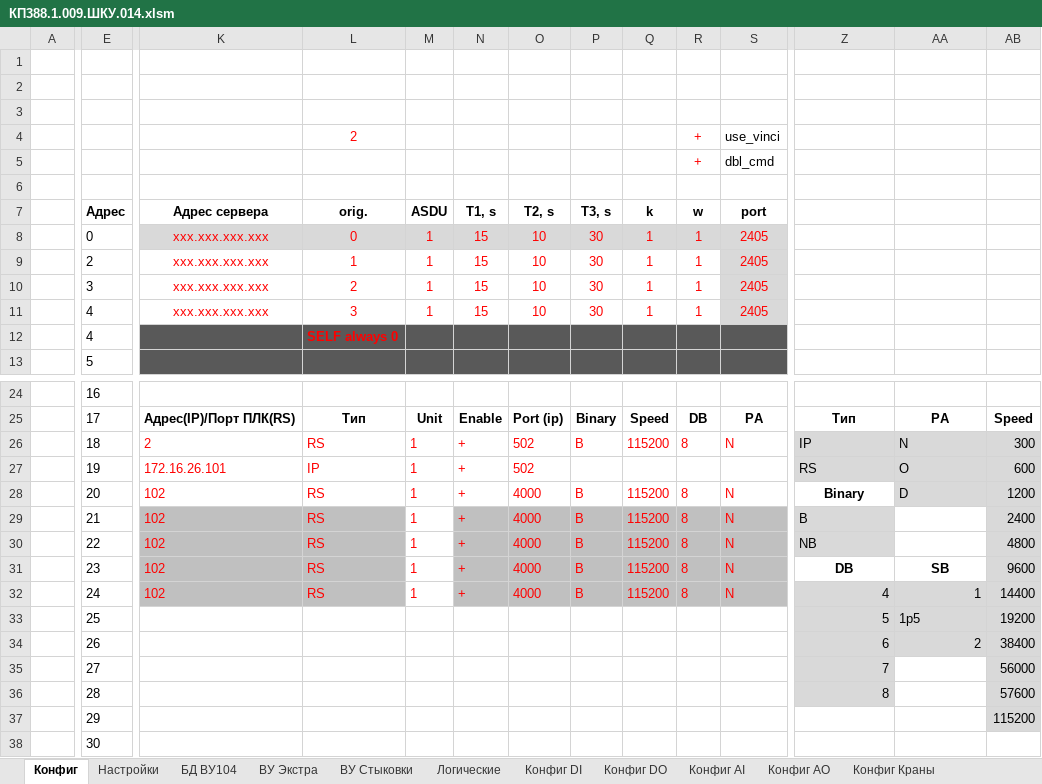
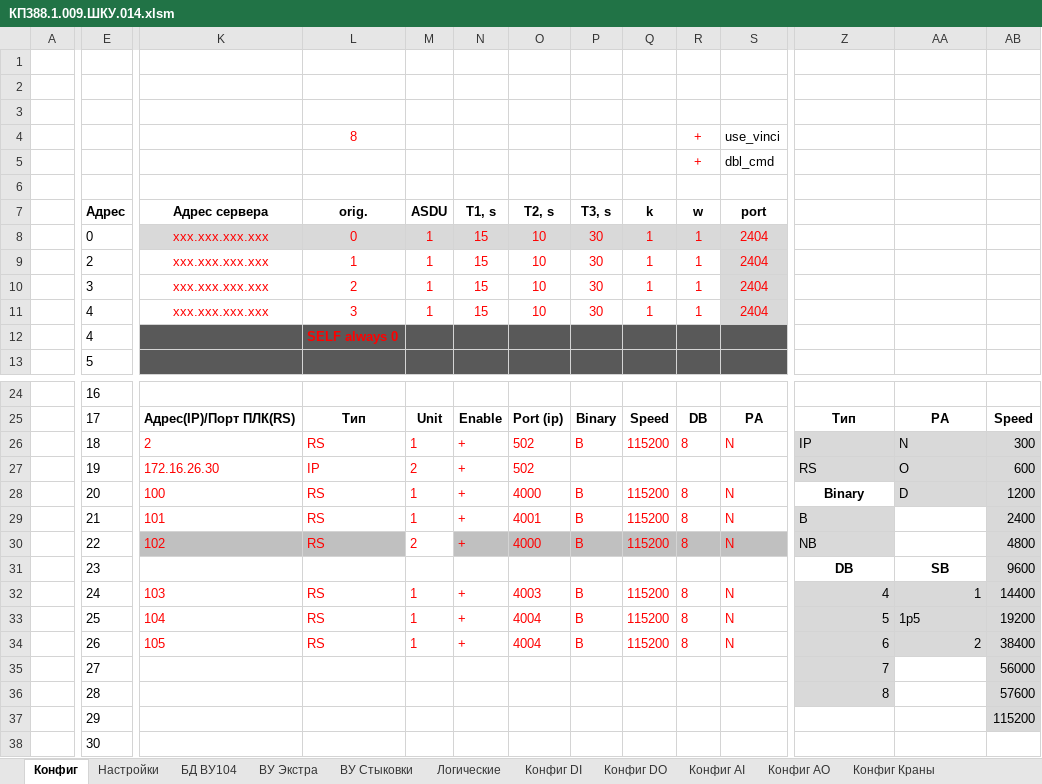
Before and after one commit to Pankistodor/kp_rodniki, an Excel workbook: КП388.1.009.ШКУ.014.xlsm, sheet Конфиг, drawn as a sheet; only a part is shown, gaps mark what is left out; values as stored, in another font and other column widths than the file's, no borders; charts and pictures not drawn; removed rows and columns are numbered as before the commit, all else as after; rows hold the shown columns only; the diff covers the shown part only; the diff names each change by its address in the sheet, - before the commit and + after, or states it on an @@ line.

```diff
--- a/КП388.1.009.ШКУ.014.xlsm (sheet Конфиг)
+++ b/КП388.1.009.ШКУ.014.xlsm (sheet Конфиг)
-L4: 2
+L4: 8
-S8:S11: 2405
+S8:S11: 2404
-K27: 172.16.26.101
+K27: 172.16.26.30
-M27: 1
+M27: 2
-K28: 102
+K28: 100
-K29: 102
+K29: 101
-K29:L29 fill: #C0C0C0
+K29:L29 fill: none
-N29:S29 fill: #C0C0C0
+N29:S29 fill: none
-O29: 4000
+O29: 4001
-M30: 1
+M30: 2
+row 31:  | 23 |  |  |  |  |  |  |  |  |  | DB | SB | 9600
-E32: 23
+E32: 24
-K32: 102
+K32: 103
-K32:L33 fill: #C0C0C0
+K32:L33 fill: none
-N32:S33 fill: #C0C0C0
+N32:S33 fill: none
-O32: 4000
+O32: 4003
-Z32: DB
+Z32: 4
@@ Z32:AA32 fill: none → #D9D9D9, bold: on → off, alignment: center → right @@
-AA32: SB
+AA32: 1
-AB32: 9600
+AB32: 14400
-E33: 24
+E33: 25
-K33: 102
+K33: 104
-O33: 4000
+O33: 4004
-Z33: 4
+Z33: 5
-AA33: 1
+AA33: 1p5
-AB33: 14400
+AB33: 19200
-row 33:  | 25 |  |  |  |  |  |  |  |  |  | 5 | 1p5 | 19200
-row 34:  | 26 |  |  |  |  |  |  |  |  |  | 6 | 2 | 38400
+row 34:  | 26 | 105 | RS | 1 | + | 4004 | B | 115200 | 8 | N | 6 | 2 | 38400
```
Also changed, not shown: cell formats elsewhere in this sheet, sheet ВУ Экстра, sheet ВУ Стыковки, sheet Лог изменений, sheet Конфиг AI, sheet БД ВУ104, sheet Конфиг Краны, 2 more sheets, 26 other files.
